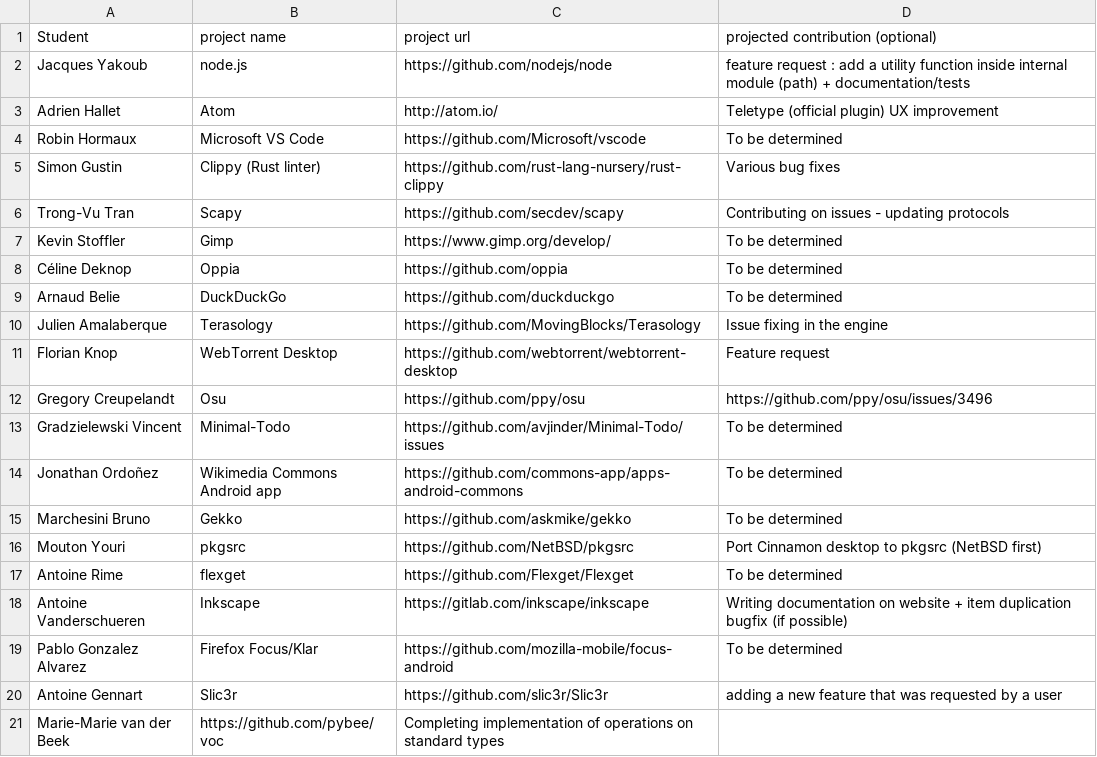
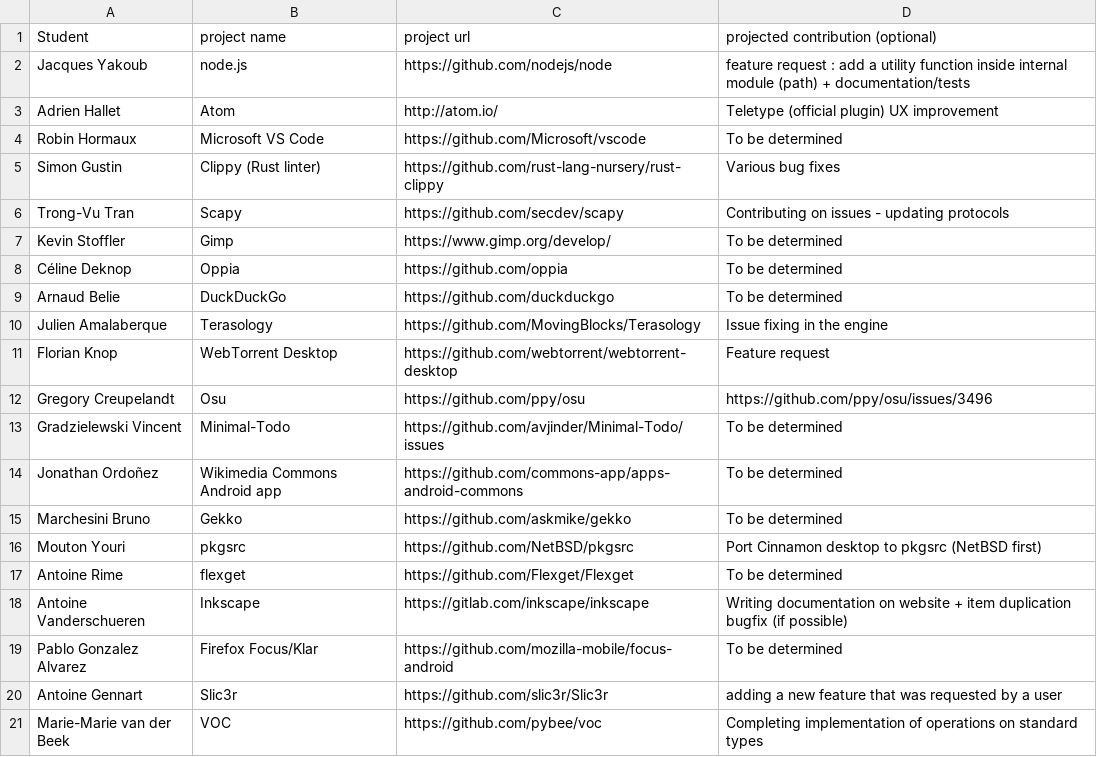
Before and after one commit to ploum/lingi2401, a CSV file: projects.csv, drawn as a sheet.

Commit message:
add project

```diff
--- a/projects.csv
+++ b/projects.csv
@@ -20,2 +20,2 @@ Pablo Gonzalez Alvarez, Firefox Focus/Klar, https://github.com/mozilla-mobile/fo
 Antoine Gennart, Slic3r, https://github.com/slic3r/Slic3r, adding a new feature that was requested by a user
-Marie-Marie van der Beek,https://github.com/pybee/voc,Completing implementation of operations on standard types
+Marie-Marie van der Beek,VOC,https://github.com/pybee/voc,Completing implementation of operations on standard types
```
